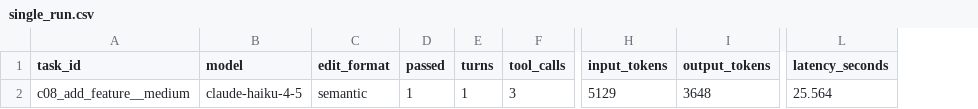
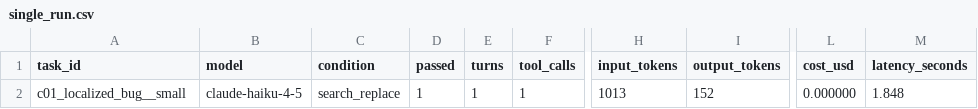
Before and after one commit to AntoineToussaint/coding-tool, a CSV file: results/single_run.csv, drawn as a sheet; only a part is shown, gaps mark what is left out; removed rows and columns are numbered as before the commit, all else as after; the diff names each change by its address in the sheet, - before the commit and + after, or states it on an @@ line.

```diff
--- a/results/single_run.csv
+++ b/results/single_run.csv
-column C (edit_format), row 2: semantic
+column C (condition), row 2: search_replace
+column L (cost_usd), row 2: 0.000000
-A2 (task_id): c08_add_feature__medium
+A2 (task_id): c01_localized_bug__small
-F2 (tool_calls): 3
+F2 (tool_calls): 1
-H2 (input_tokens): 5129
+H2 (input_tokens): 1013
-I2 (output_tokens): 3648
+I2 (output_tokens): 152
-M2 (latency_seconds): 25.564
+M2 (latency_seconds): 1.848
```
Also changed, not shown: 10 other files.
